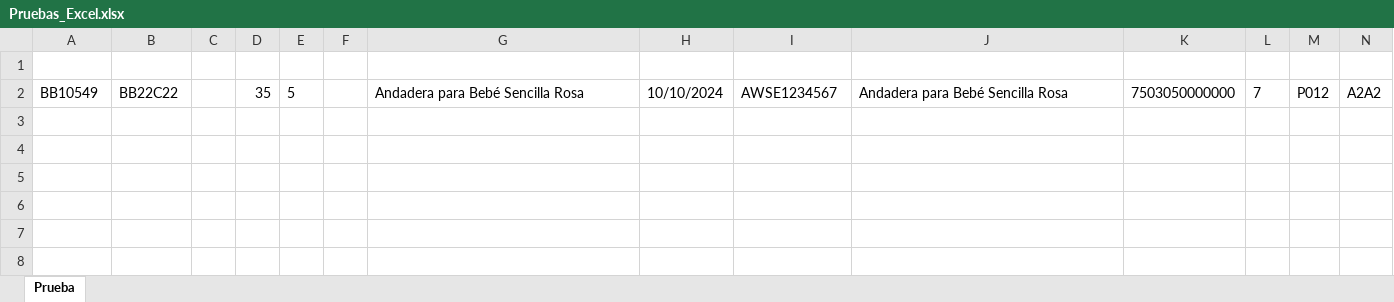
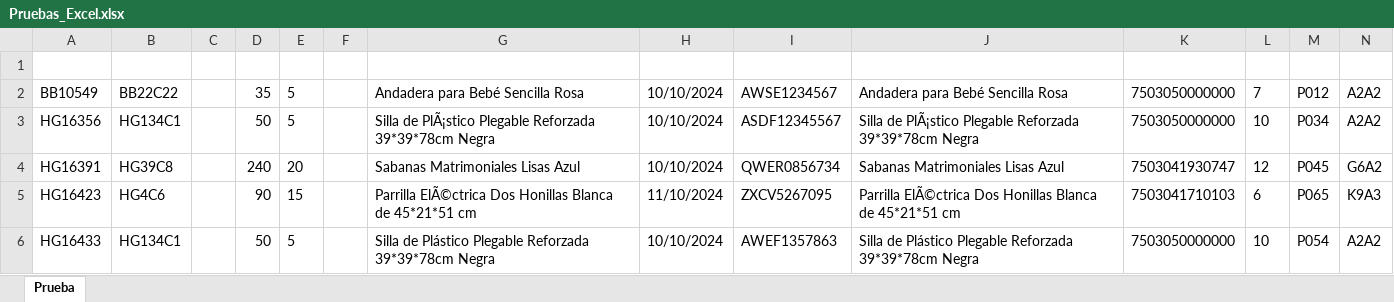
Before and after one commit to Salvador-97/Select_Shop, an Excel workbook: files/Pruebas_Excel.xlsx, sheet Prueba, drawn as a sheet; values as stored, in another font and other column widths than the file's, no borders; the diff names each change by its address in the sheet, - before the commit and + after, or states it on an @@ line.

```diff
--- a/files/Pruebas_Excel.xlsx (sheet Prueba)
+++ b/files/Pruebas_Excel.xlsx (sheet Prueba)
+row 3: HG16356 | HG134C1 |  | 50 | 5 |  | Silla de PlÃ¡stico Plegable Reforzada 39*39*78cm Negra | 10/10/2024 | ASDF12345567 | Silla de PlÃ¡stico Plegable Reforzada 39*39*78cm Negra | 7503050000000 | 10 | P034 | A2A2
+row 4: HG16391 | HG39C8 |  | 240 | 20 |  | Sabanas Matrimoniales Lisas Azul | 10/10/2024 | QWER0856734 | Sabanas Matrimoniales Lisas Azul | 7503041930747 | 12 | P045 | G6A2
+row 5: HG16423 | HG4C6 |  | 90 | 15 |  | Parrilla ElÃ©ctrica Dos Honillas Blanca de 45*21*51 cm | 11/10/2024 | ZXCV5267095 | Parrilla ElÃ©ctrica Dos Honillas Blanca de 45*21*51 cm | 7503041710103 | 6 | P065 | K9A3
+row 6: HG16433 | HG134C1 |  | 50 | 5 |  | Silla de Plástico Plegable Reforzada 39*39*78cm Negra | 10/10/2024 | AWEF1357863 | Silla de Plástico Plegable Reforzada 39*39*78cm Negra | 7503050000000 | 10 | P054 | A2A2
```
Also changed, not shown: files/Copia de demo-ss WMSOK(1).xlsx, 6 other files.
